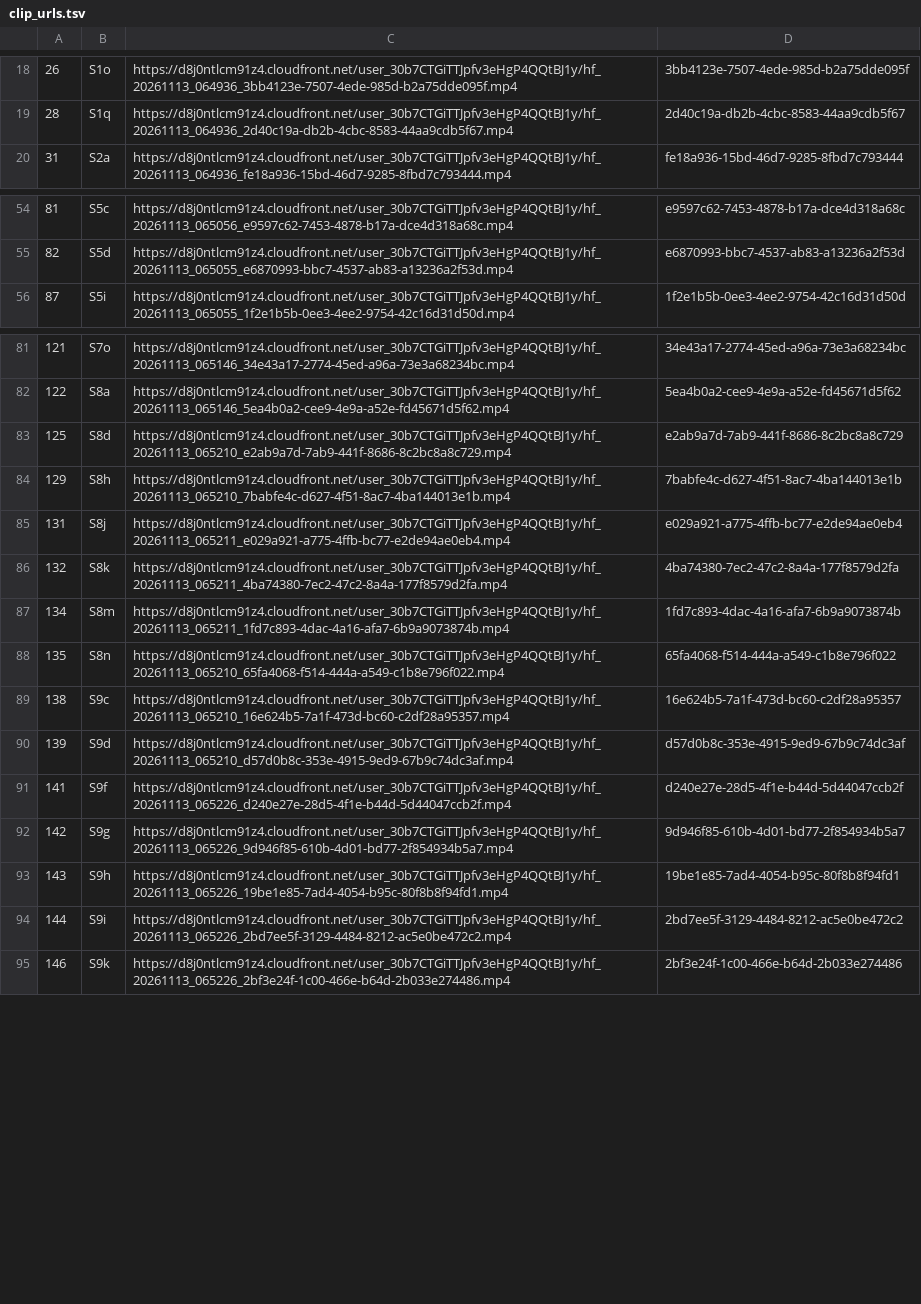
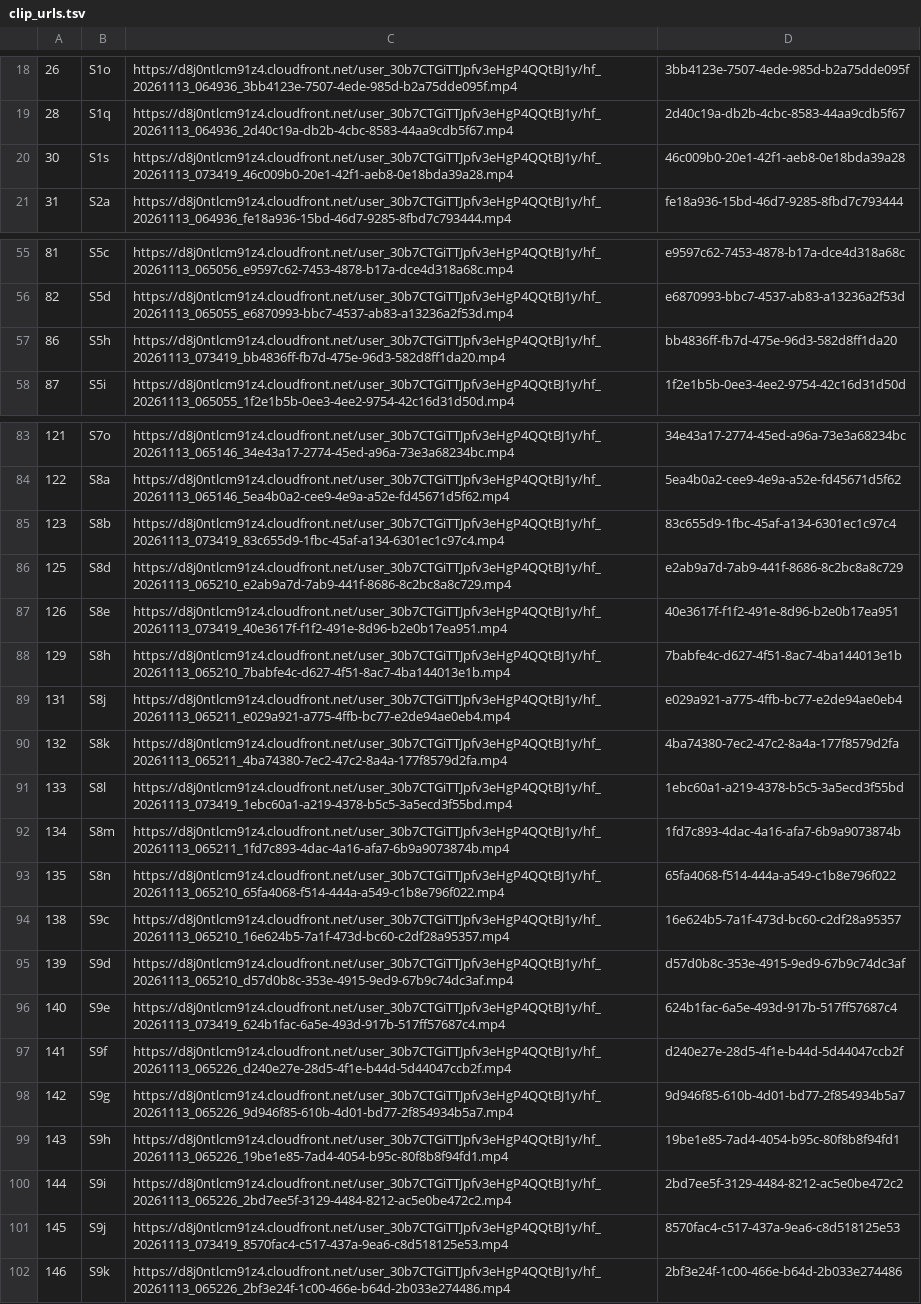
Before and after one commit to khoohoong/YTChannel, a TSV file: origin-plate-ep01-carbonara/v2/clip_urls.tsv, drawn as a sheet; only a part is shown, gaps mark what is left out; the diff names each change by its address in the sheet, - before the commit and + after, or states it on an @@ line.

```diff
--- a/origin-plate-ep01-carbonara/v2/clip_urls.tsv
+++ b/origin-plate-ep01-carbonara/v2/clip_urls.tsv
+row 20: 30 | S1s | https://d8j0ntlcm91z4.cloudfront.net/user_30b7CTGiTTJpfv3eHgP4QQtBJ1y/hf_20261113_073419_46c009b0-20e1-42f1-aeb8-0e18bda39a28.mp4 | 46c009b0-20e1-42f1-aeb8-0e18bda39a28
+row 57: 86 | S5h | https://d8j0ntlcm91z4.cloudfront.net/user_30b7CTGiTTJpfv3eHgP4QQtBJ1y/hf_20261113_073419_bb4836ff-fb7d-475e-96d3-582d8ff1da20.mp4 | bb4836ff-fb7d-475e-96d3-582d8ff1da20
+row 85: 123 | S8b | https://d8j0ntlcm91z4.cloudfront.net/user_30b7CTGiTTJpfv3eHgP4QQtBJ1y/hf_20261113_073419_83c655d9-1fbc-45af-a134-6301ec1c97c4.mp4 | 83c655d9-1fbc-45af-a134-6301ec1c97c4
+row 87: 126 | S8e | https://d8j0ntlcm91z4.cloudfront.net/user_30b7CTGiTTJpfv3eHgP4QQtBJ1y/hf_20261113_073419_40e3617f-f1f2-491e-8d96-b2e0b17ea951.mp4 | 40e3617f-f1f2-491e-8d96-b2e0b17ea951
+row 91: 133 | S8l | https://d8j0ntlcm91z4.cloudfront.net/user_30b7CTGiTTJpfv3eHgP4QQtBJ1y/hf_20261113_073419_1ebc60a1-a219-4378-b5c5-3a5ecd3f55bd.mp4 | 1ebc60a1-a219-4378-b5c5-3a5ecd3f55bd
+row 96: 140 | S9e | https://d8j0ntlcm91z4.cloudfront.net/user_30b7CTGiTTJpfv3eHgP4QQtBJ1y/hf_20261113_073419_624b1fac-6a5e-493d-917b-517ff57687c4.mp4 | 624b1fac-6a5e-493d-917b-517ff57687c4
+row 101: 145 | S9j | https://d8j0ntlcm91z4.cloudfront.net/user_30b7CTGiTTJpfv3eHgP4QQtBJ1y/hf_20261113_073419_8570fac4-c517-437a-9ea6-c8d518125e53.mp4 | 8570fac4-c517-437a-9ea6-c8d518125e53
```
Also changed, not shown: origin-plate-ep01-carbonara/v2/clip_jobs.tsv, 1 other file.
